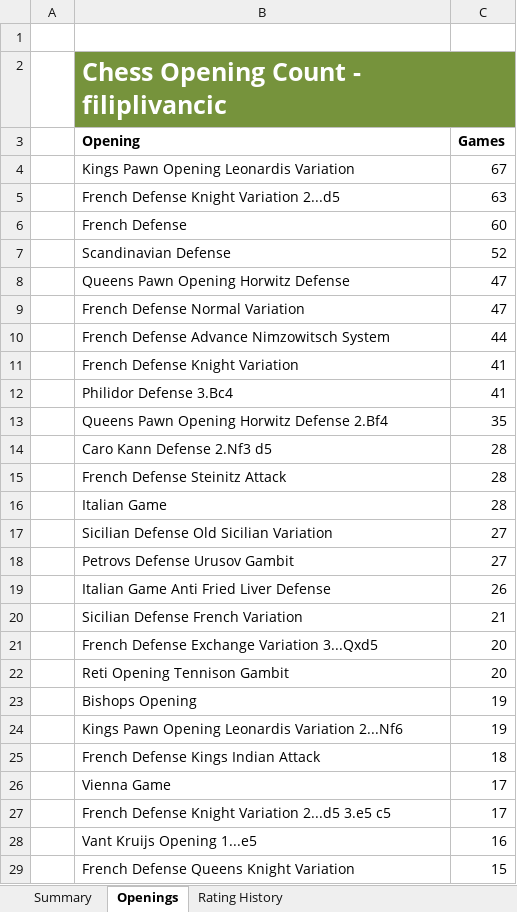
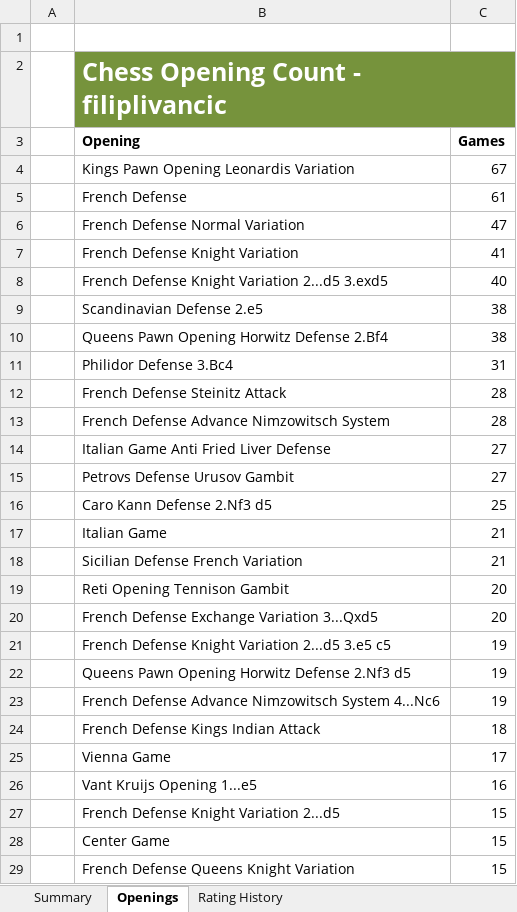
Before and after one commit to Filpill/chess_analysis, an Excel workbook: xlsx_data/chess_data.xlsx, sheet Openings, drawn as a sheet; only a part is shown; values as stored, in another font and other column widths than the file's, no borders; table styles not drawn; removed rows and columns are numbered as before the commit, all else as after; the diff covers the shown part only; the diff names each change by its address in the sheet, - before the commit and + after, or states it on an @@ line.

```diff
--- a/xlsx_data/chess_data.xlsx (sheet Openings)
+++ b/xlsx_data/chess_data.xlsx (sheet Openings)
-row 5:  | French Defense Knight Variation 2...d5 | 63
-C5 (Games): 60
+C5 (Games): 61
-row 7:  | Scandinavian Defense | 52
-row 8:  | Queens Pawn Opening Horwitz Defense | 47
-row 10:  | French Defense Advance Nimzowitsch System | 44
-row 12:  | Philidor Defense 3.Bc4 | 41
+row 8:  | French Defense Knight Variation 2...d5 3.exd5 | 40
+row 9:  | Scandinavian Defense 2.e5 | 38
-C10 (Games): 35
+C10 (Games): 38
-row 14:  | Caro Kann Defense 2.Nf3 d5 | 28
+row 11:  | Philidor Defense 3.Bc4 | 31
-B13 (Opening): Italian Game
+B13 (Opening): French Defense Advance Nimzowitsch System
-B14 (Opening): Sicilian Defense Old Sicilian Variation
+B14 (Opening): Italian Game Anti Fried Liver Defense
-row 19:  | Italian Game Anti Fried Liver Defense | 26
+row 16:  | Caro Kann Defense 2.Nf3 d5 | 25
+row 17:  | Italian Game | 21
@@ row 22 moved to row 19: Reti Opening Tennison Gambit @@
-B21 (Opening): Bishops Opening
+B21 (Opening): French Defense Knight Variation 2...d5 3.e5 c5
-B22 (Opening): Kings Pawn Opening Leonardis Variation 2...Nf6
+B22 (Opening): Queens Pawn Opening Horwitz Defense 2.Nf3 d5
+row 23:  | French Defense Advance Nimzowitsch System 4...Nc6 | 19
-row 27:  | French Defense Knight Variation 2...d5 3.e5 c5 | 17
+row 27:  | French Defense Knight Variation 2...d5 | 15
@@ row 31 moved to row 28: Center Game @@
```
Also changed, not shown: 179 added rows, 65 removed rows, 148 moved rows and 74 edited cells elsewhere in this sheet, sheet Rating History, sheet Summary, 4 other files.
